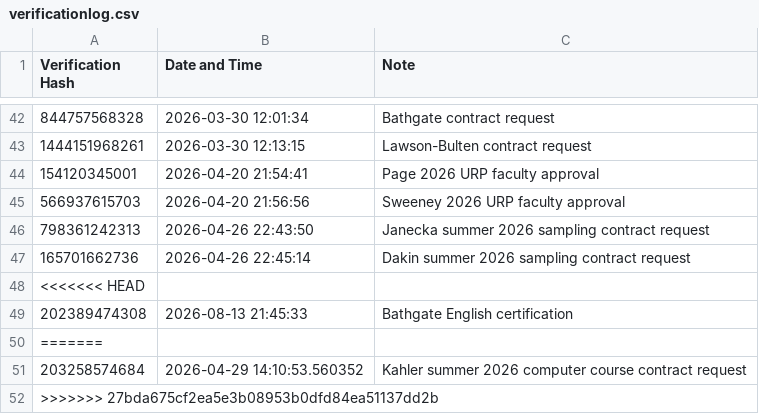
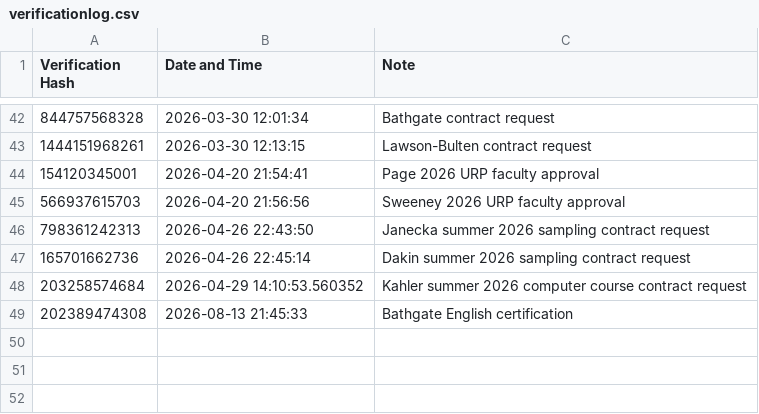
Before and after one commit to dmkahler/e-signature, a CSV file: verificationlog.csv, drawn as a sheet; only a part is shown, gaps mark what is left out.

```diff
--- a/verificationlog.csv
+++ b/verificationlog.csv
@@ -47,6 +47,3 @@
 165701662736,2026-04-26 22:45:14,"Dakin summer 2026 sampling contract request"
-<<<<<<< HEAD
+203258574684,2026-04-29 14:10:53.560352,"Kahler summer 2026 computer course contract request"
 202389474308,2026-08-13 21:45:33,"Bathgate English certification"
-=======
-203258574684,2026-04-29 14:10:53.560352,"Kahler summer 2026 computer course contract request"
->>>>>>> 27bda675cf2ea5e3b08953b0dfd84ea51137dd2b
```
Also changed, not shown: 1 other file.
